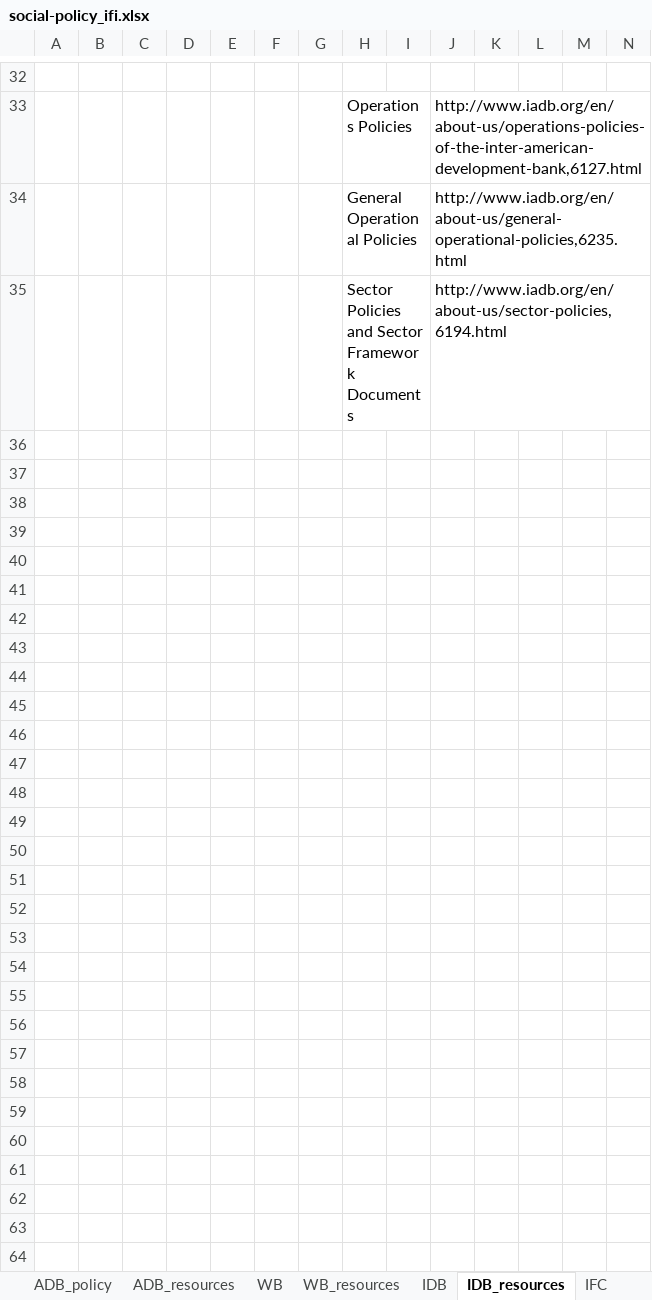
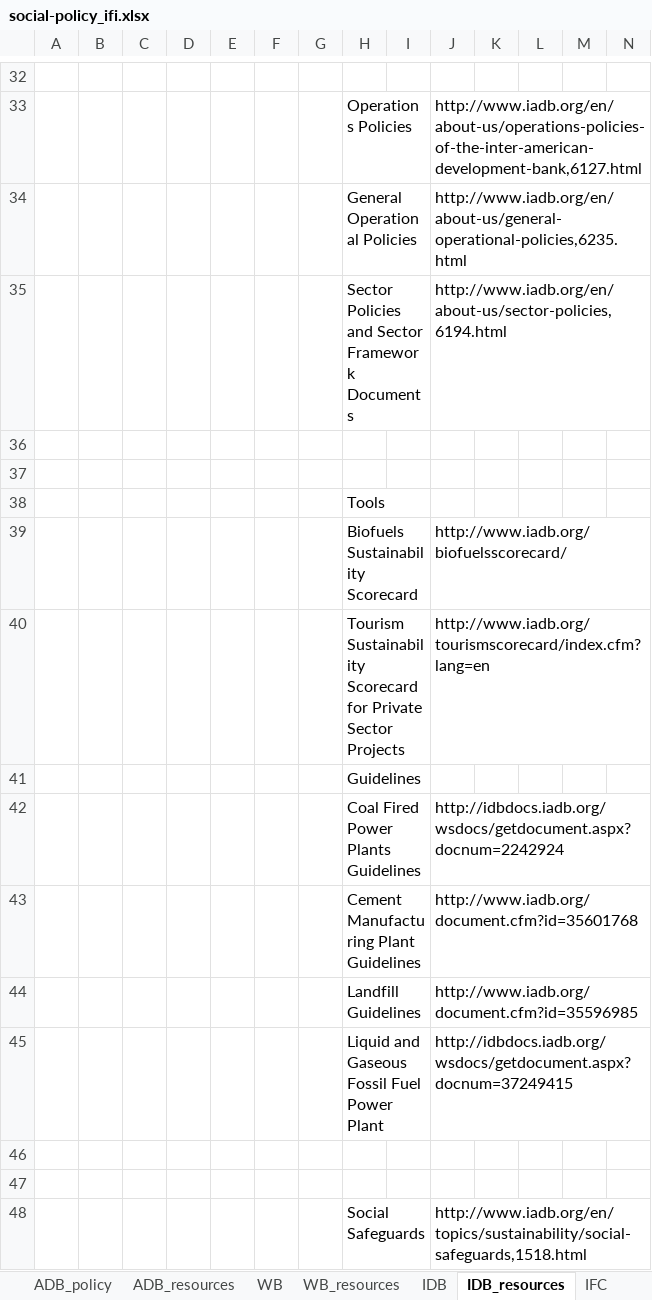
Before and after one commit to aaronkyle/social-development, an Excel workbook: context/social-policy_ifi.xlsx, sheet IDB_resources, drawn as a sheet; only a part is shown, gaps mark what is left out; values as stored, in another font and other column widths than the file's, no borders; rows hold the shown columns only; the diff names each change by its address in the sheet, - before the commit and + after, or states it on an @@ line.

```diff
--- a/context/social-policy_ifi.xlsx (sheet IDB_resources)
+++ b/context/social-policy_ifi.xlsx (sheet IDB_resources)
+row 36: (empty)
+row 37: (empty)
+row 38:  |  |  |  |  |  |  | Tools
+row 39:  |  |  |  |  |  |  | Biofuels Sustainability Scorecard |  | http://www.iadb.org/biofuelsscorecard/
+row 40:  |  |  |  |  |  |  | Tourism Sustainability Scorecard for Private Sector Projects |  | http://www.iadb.org/tourismscorecard/index.cfm?lang=en
+row 41:  |  |  |  |  |  |  | Guidelines
+row 42:  |  |  |  |  |  |  | Coal Fired Power Plants Guidelines |  | http://idbdocs.iadb.org/wsdocs/getdocument.aspx?docnum=2242924
+row 43:  |  |  |  |  |  |  | Cement Manufacturing Plant Guidelines |  | http://www.iadb.org/document.cfm?id=35601768
+row 44:  |  |  |  |  |  |  | Landfill Guidelines |  | http://www.iadb.org/document.cfm?id=35596985
+row 45:  |  |  |  |  |  |  | Liquid and Gaseous Fossil Fuel Power Plant |  | http://idbdocs.iadb.org/wsdocs/getdocument.aspx?docnum=37249415
+row 46: (empty)
+row 47: (empty)
+row 48:  |  |  |  |  |  |  | Social Safeguards |  | http://www.iadb.org/en/topics/sustainability/social-safeguards,1518.html
```
Also changed, not shown: sheet OPIC_resources, sheet WB_resources, sheet EBRD_resources, sheet ADB_policy, sheet WB.
